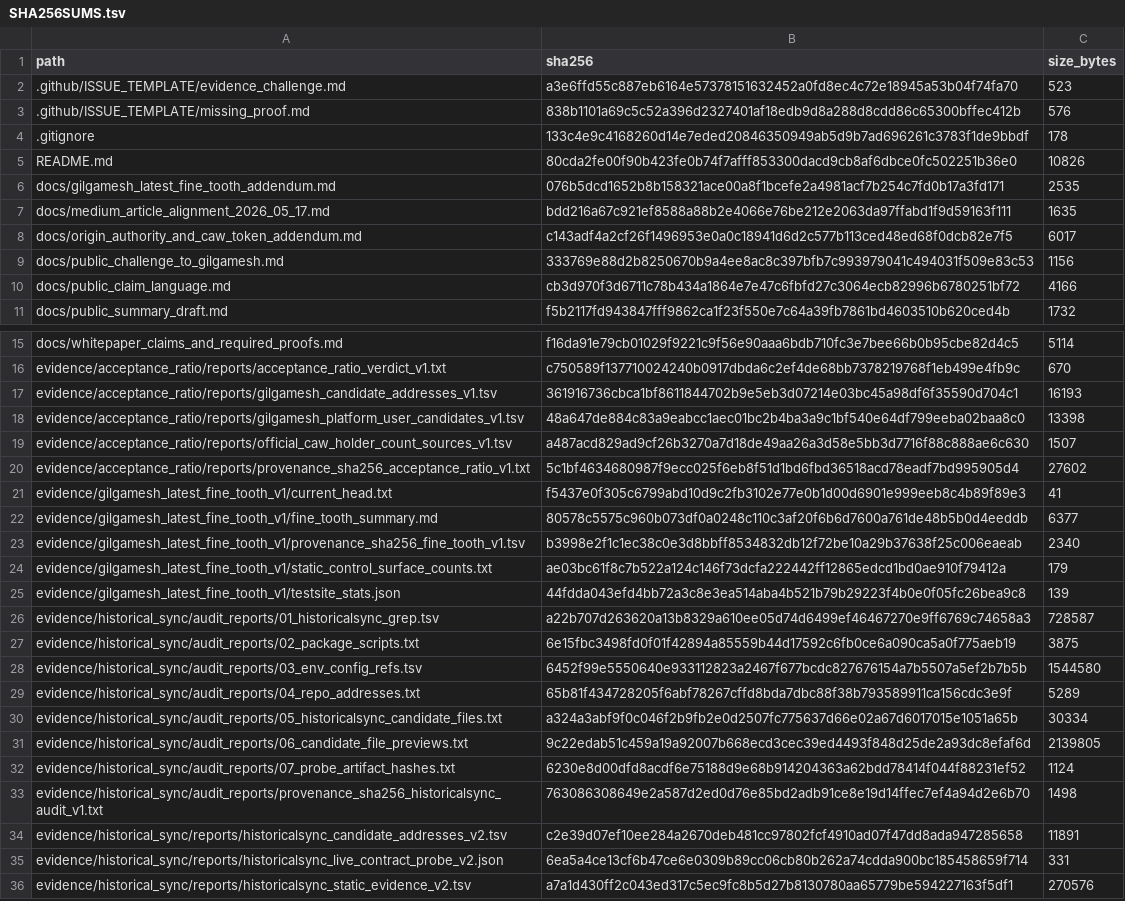
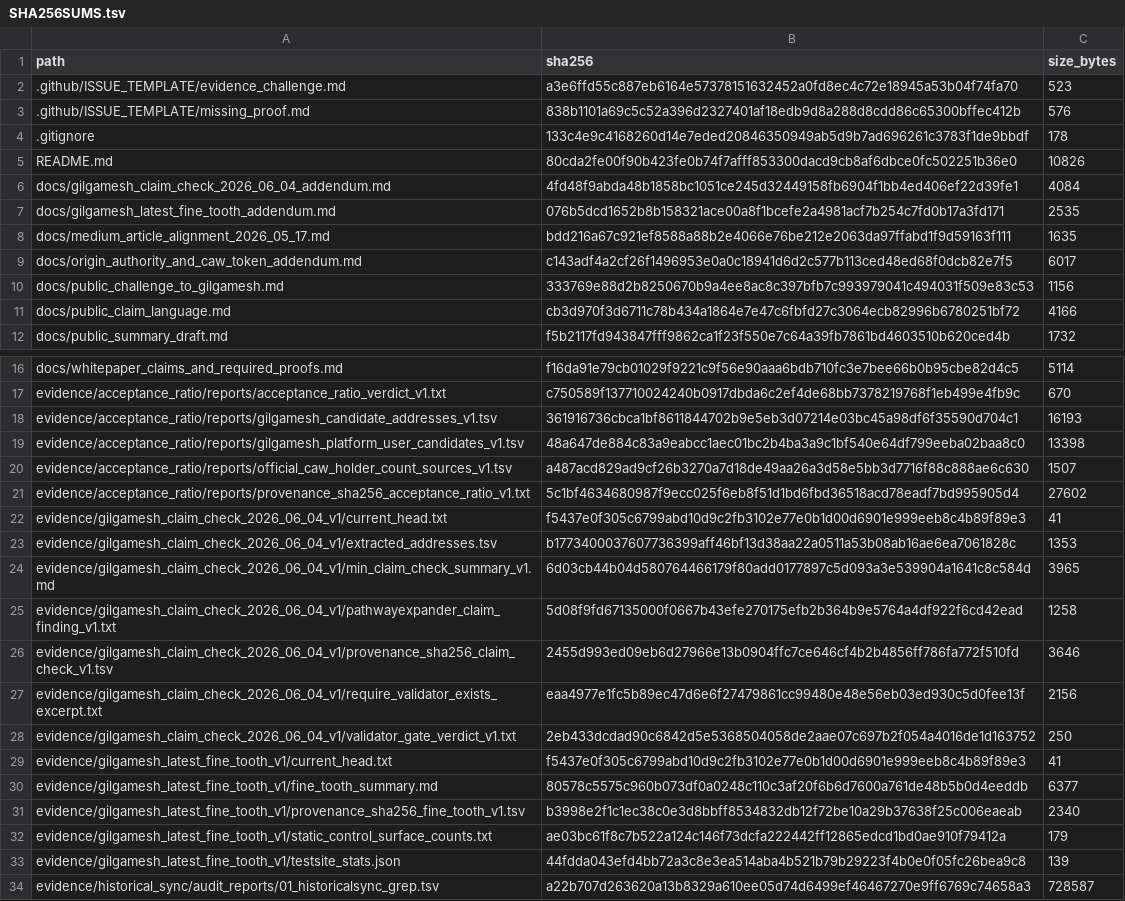
Before and after one commit to Xubu-Trad/caw-public-peer-review, a TSV file: ledgers/SHA256SUMS.tsv, drawn as a sheet; only a part is shown, gaps mark what is left out; the shorter side is filled out with more unchanged rows; the diff names each change by its address in the sheet, - before the commit and + after, or states it on an @@ line.

Commit message:
add Gilgamesh claim check addendum

```diff
--- a/ledgers/SHA256SUMS.tsv
+++ b/ledgers/SHA256SUMS.tsv
+row 6: docs/gilgamesh_claim_check_2026_06_04_addendum.md | 4fd48f9abda48b1858bc1051ce245d32449158fb6904f1bb4ed406ef22d39fe1 | 4084
+row 22: evidence/gilgamesh_claim_check_2026_06_04_v1/current_head.txt | f5437e0f305c6799abd10d9c2fb3102e77e0b1d00d6901e999eeb8c4b89f89e3 | 41
+row 23: evidence/gilgamesh_claim_check_2026_06_04_v1/extracted_addresses.tsv | b1773400037607736399aff46bf13d38aa22a0511a53b08ab16ae6ea7061828c | 1353
+row 24: evidence/gilgamesh_claim_check_2026_06_04_v1/min_claim_check_summary_v1.md | 6d03cb44b04d580764466179f80add0177897c5d093a3e539904a1641c8c584d | 3965
+row 25: evidence/gilgamesh_claim_check_2026_06_04_v1/pathwayexpander_claim_finding_v1.txt | 5d08f9fd67135000f0667b43efe270175efb2b364b9e5764a4df922f6cd42ead | 1258
+row 26: evidence/gilgamesh_claim_check_2026_06_04_v1/provenance_sha256_claim_check_v1.tsv | 2455d993ed09eb6d27966e13b0904ffc7ce646cf4b2b4856ff786fa772f510fd | 3646
+row 27: evidence/gilgamesh_claim_check_2026_06_04_v1/require_validator_exists_excerpt.txt | eaa4977e1fc5b89ec47d6e6f27479861cc99480e48e56eb03ed930c5d0fee13f | 2156
+row 28: evidence/gilgamesh_claim_check_2026_06_04_v1/validator_gate_verdict_v1.txt | 2eb433dcdad90c6842d5e5368504058de2aae07c697b2f054a4016de1d163752 | 250
```
Also changed, not shown: 1 other file.
